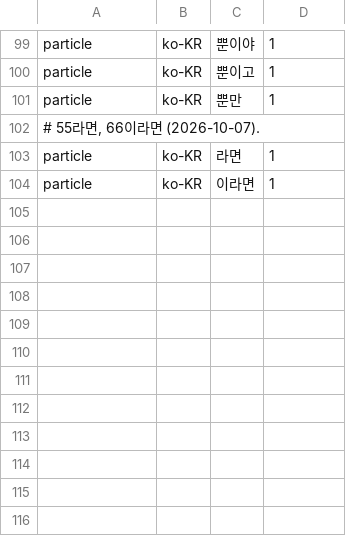
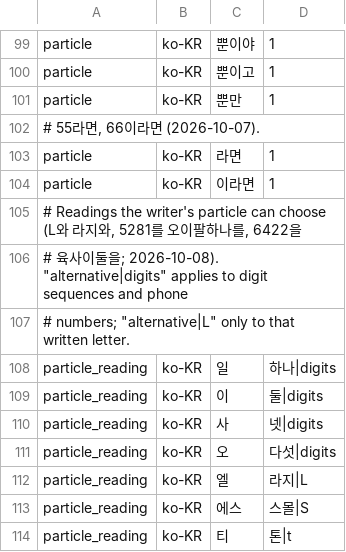
Before and after one commit to hunydev/tts-text-frontend, a TSV file: resources/languages/ko-KR/rules/context.tsv, drawn as a sheet; only a part is shown, gaps mark what is left out; the diff names each change by its address in the sheet, - before the commit and + after, or states it on an @@ line.

```diff
--- a/resources/languages/ko-KR/rules/context.tsv
+++ b/resources/languages/ko-KR/rules/context.tsv
+row 105: # Readings the writer's particle can choose (L와 라지와, 5281를 오이팔하나를, 6422을
+row 106: # 육사이둘을; 2026-10-08). "alternative|digits" applies to digit sequences and phone
+row 107: # numbers; "alternative|L" only to that written letter.
+row 108: particle_reading | ko-KR | 일 | 하나|digits
+row 109: particle_reading | ko-KR | 이 | 둘|digits
+row 110: particle_reading | ko-KR | 사 | 넷|digits
+row 111: particle_reading | ko-KR | 오 | 다섯|digits
+row 112: particle_reading | ko-KR | 엘 | 라지|L
+row 113: particle_reading | ko-KR | 에스 | 스몰|S
+row 114: particle_reading | ko-KR | 티 | 톤|t
```
Also changed, not shown: resources/languages/en-US/rules/abbreviations.tsv, 12 other files.
